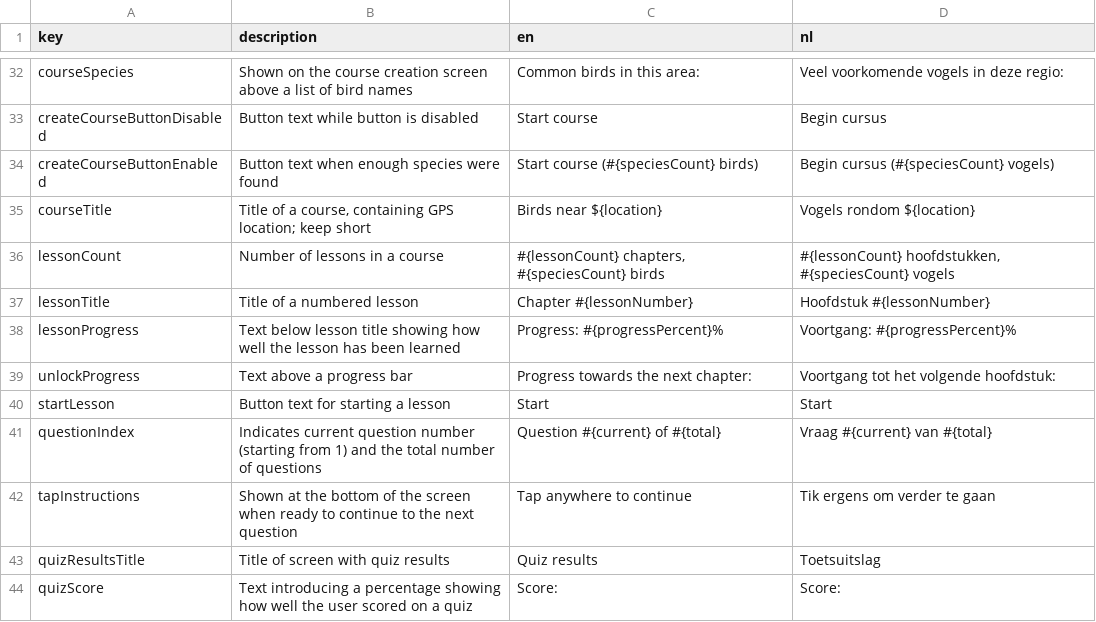
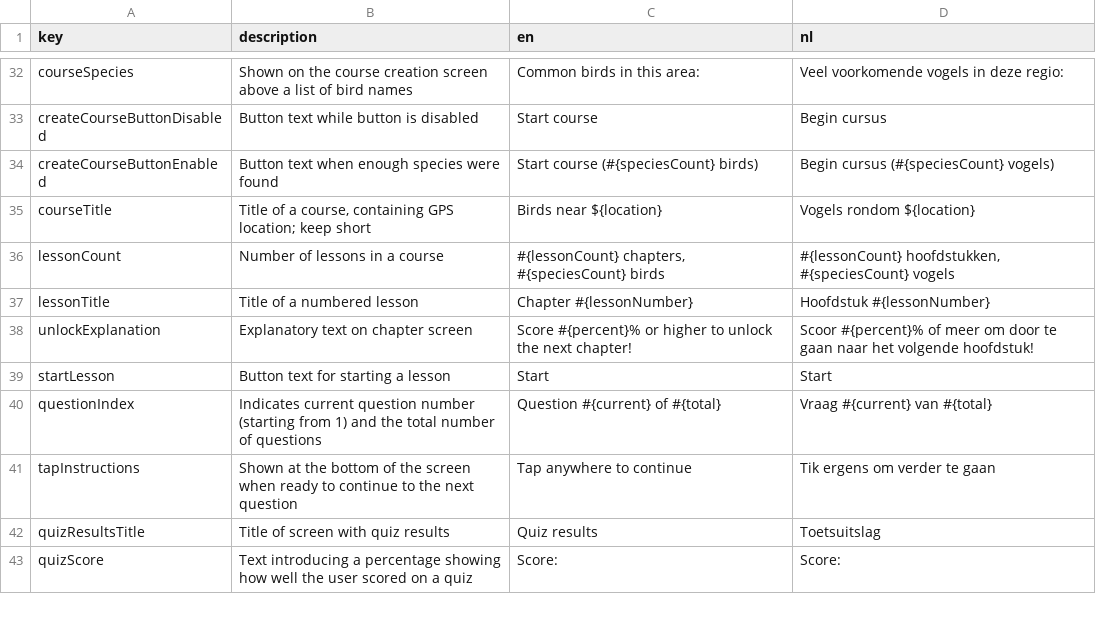
Before and after one commit to ttencate/papageno, a CSV file: app/translations.csv, drawn as a sheet; only a part is shown, gaps mark what is left out; removed rows and columns are numbered as before the commit, all else as after; the diff names each change by its address in the sheet, - before the commit and + after, or states it on an @@ line.

```diff
--- a/app/translations.csv
+++ b/app/translations.csv
-row 38: lessonProgress | Text below lesson title showing how well the lesson has been learned | Progress: #{progressPercent}% | Voortgang: #{progressPercent}%
-row 39: unlockProgress | Text above a progress bar | Progress towards the next chapter: | Voortgang tot het volgende hoofdstuk:
+row 38: unlockExplanation | Explanatory text on chapter screen | Score #{percent}% or higher to unlock the next chapter! | Scoor #{percent}% of meer om door te gaan naar het volgende hoofdstuk!
```
Also changed, not shown: 7 other files.
